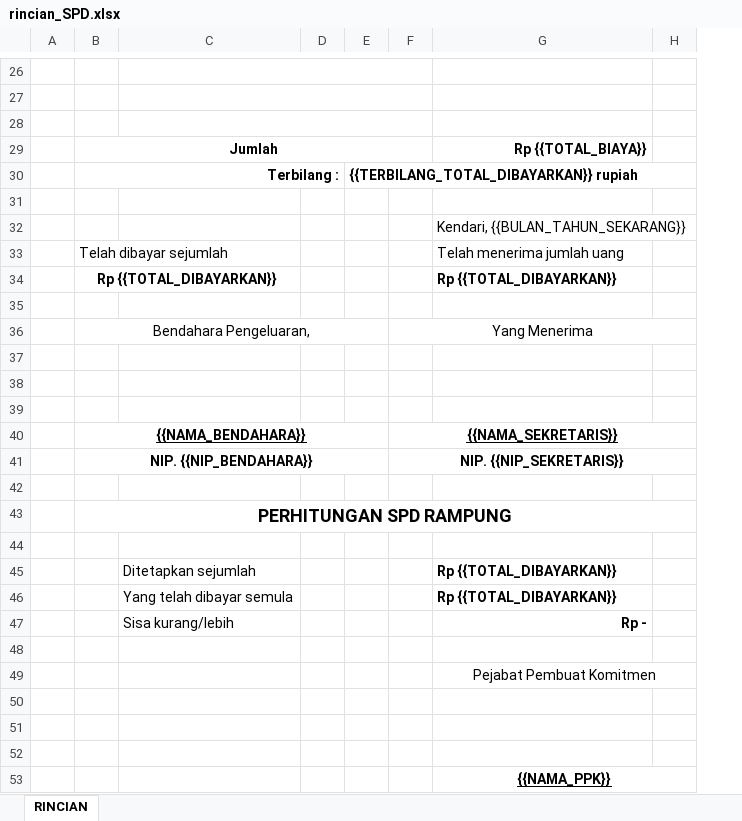
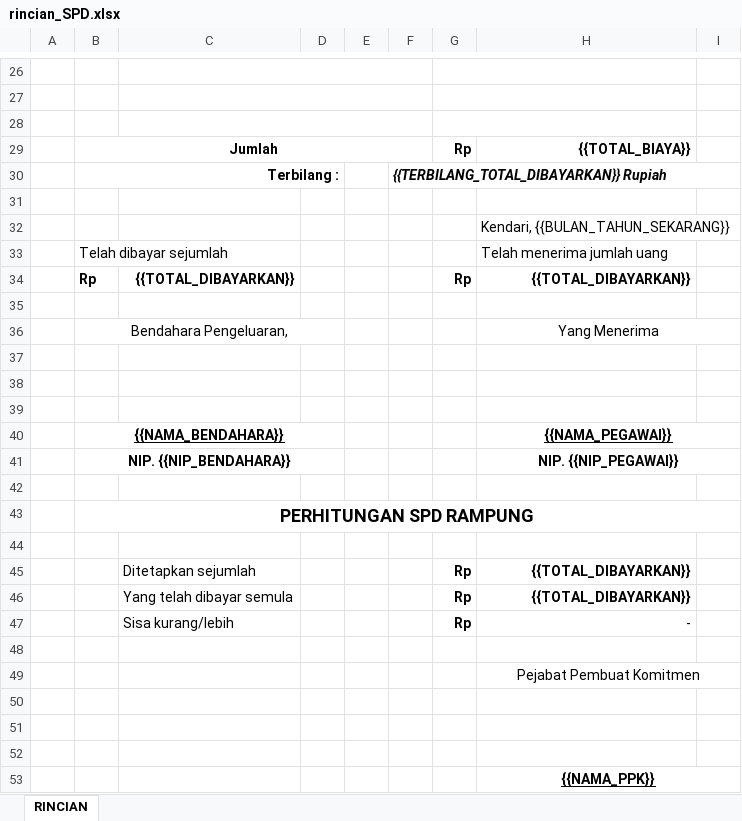
Before and after one commit to kpukonutbeta/simpadi, an Excel workbook: static/template_documents/rincian_SPD.xlsx, sheet RINCIAN, drawn as a sheet; only a part is shown, gaps mark what is left out; values as stored, in another font and other column widths than the file's, no borders; charts and pictures not drawn; removed rows and columns are numbered as before the commit, all else as after; the diff covers the shown part only; the diff names each change by its address in the sheet, - before the commit and + after, or states it on an @@ line.

```diff
--- a/static/template_documents/rincian_SPD.xlsx (sheet RINCIAN)
+++ b/static/template_documents/rincian_SPD.xlsx (sheet RINCIAN)
-column F, rows 36-41: Yang Menerima |  |  |  | {{NAMA_SEKRETARIS}} | NIP. {{NIP_SEKRETARIS}}
+column F, row 30: {{TERBILANG_TOTAL_DIBAYARKAN}} Rupiah
+column G, row 29: Rp; rows 45-47: all Rp
-H29: Rp {{TOTAL_BIAYA}}
+H29: {{TOTAL_BIAYA}}
-E30: {{TERBILANG_TOTAL_DIBAYARKAN}} rupiah
+E30: (empty)
-E30:H30 merged
-row 34:  | Rp {{TOTAL_DIBAYARKAN}} |  |  |  |  | Rp {{TOTAL_DIBAYARKAN}}
+row 34:  | Rp | {{TOTAL_DIBAYARKAN}} |  |  |  | Rp | {{TOTAL_DIBAYARKAN}}
-B36:E36 merged
+B36:D36 merged
-H36: (empty)
+H36: Yang Menerima
+H36:I36 merged
-B40:E40 merged
+B40:D40 merged
-H40: (empty)
+H40: {{NAMA_PEGAWAI}}
+H40:I40 merged
-B41:E41 merged
+B41:D41 merged
-H41: (empty)
+H41: NIP. {{NIP_PEGAWAI}}
+H41:I41 merged
-H45:H46: Rp {{TOTAL_DIBAYARKAN}}
+H45:H46: {{TOTAL_DIBAYARKAN}}
-H45:H46 alignment: left
+H45:H46 alignment: right
-H47: Rp -
+H47: -
-H47 bold: on
+H47 bold: off
```
Also changed, not shown: 1 edited cell and merged cells elsewhere in this sheet, charts or pictures, 8 other files.
